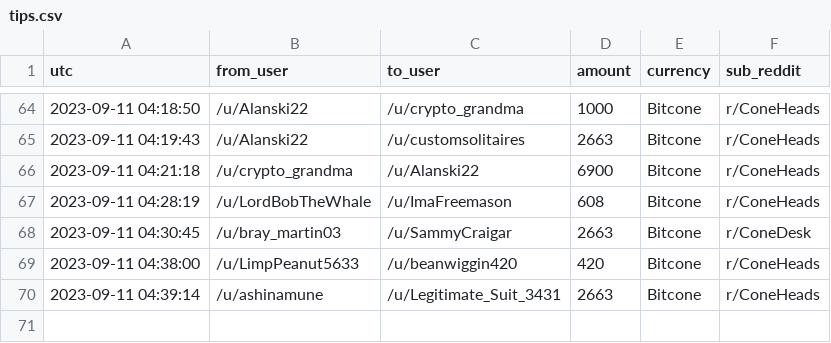
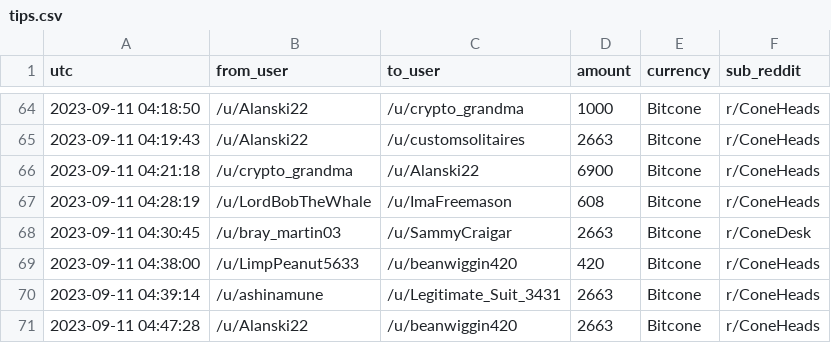
Before and after one commit to birdwastheword/Coneheads-Tip-Leaderboard, a CSV file: runs/2023-09-11/tips.csv, drawn as a sheet; only a part is shown, gaps mark what is left out.

```diff
--- a/runs/2023-09-11/tips.csv
+++ b/runs/2023-09-11/tips.csv
@@ -70 +70,2 @@ utc, from_user, to_user, amount, currency, sub_reddit
 2023-09-11 04:39:14, /u/ashinamune, /u/Legitimate_Suit_3431, 2663, Bitcone, r/ConeHeads
+2023-09-11 04:47:28, /u/Alanski22, /u/beanwiggin420, 2663, Bitcone, r/ConeHeads
```
Also changed, not shown: 2 other files.
